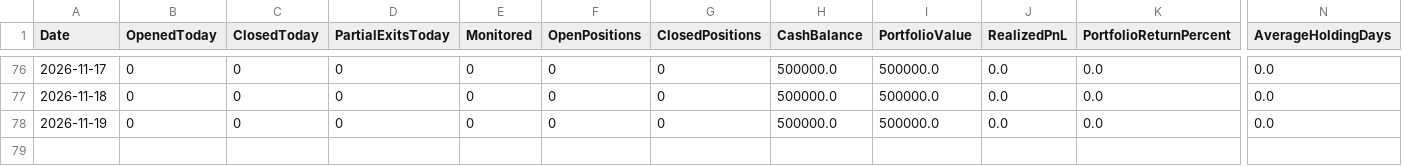
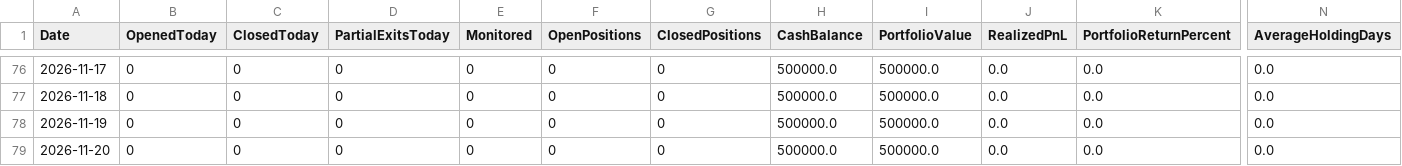
Before and after one commit to gobo-pixel/Professional-setup-of-swing-trading-Fixed-version2, a CSV file: reports/paper_trading_daily_report.csv, drawn as a sheet; only a part is shown, gaps mark what is left out; rows hold the shown columns only; the diff names each change by its address in the sheet, - before the commit and + after, or states it on an @@ line.

```diff
--- a/reports/paper_trading_daily_report.csv
+++ b/reports/paper_trading_daily_report.csv
+row 79: 2026-11-20 | 0 | 0 | 0 | 0 | 0 | 0 | 500000.0 | 500000.0 | 0.0 | 0.0 | 0.0
```
Also changed, not shown: 10 other files.
